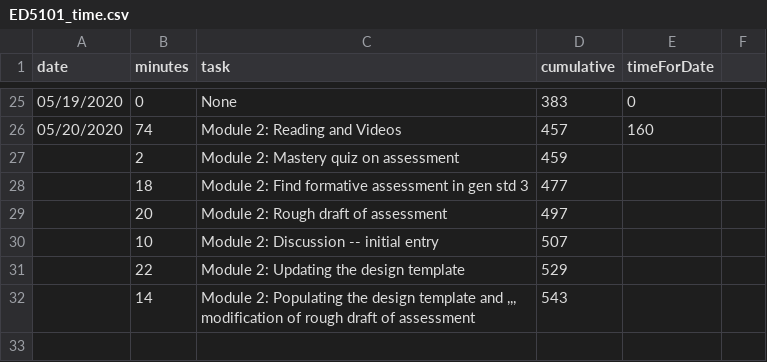
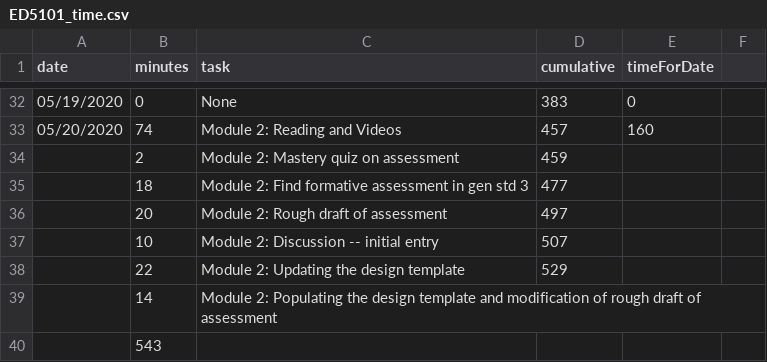
Before and after one commit to dnaneet/ED5101, a CSV file: ProvingGrounds/ED5101_time.csv, drawn as a sheet; only a part is shown, gaps mark what is left out; addresses are those after the commit; ↵ is a line break in a cell; the diff covers the shown part only; the diff names each change by its address in the sheet, - before the commit and + after, or states it on an @@ line.

```diff
--- a/ProvingGrounds/ED5101_time.csv
+++ b/ProvingGrounds/ED5101_time.csv
-C39 (task): …template and ,,, ↵ modification of…
+C39 (task): …template and modification of…
-D39 (cumulative): 543
+D39 (cumulative): (empty)
+row 40:  | 543
```
Also changed, not shown: 12 added rows, 5 removed rows and 7 edited cells elsewhere in this file.
